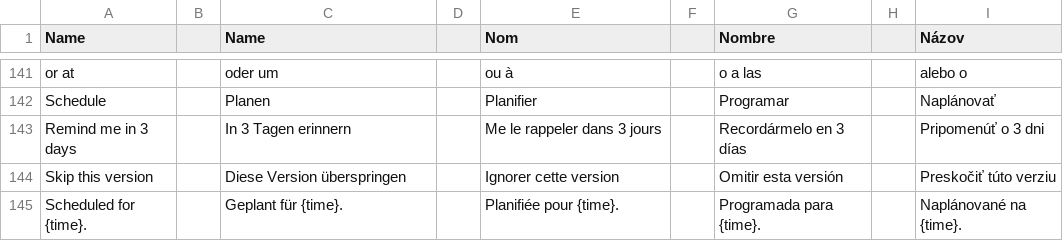
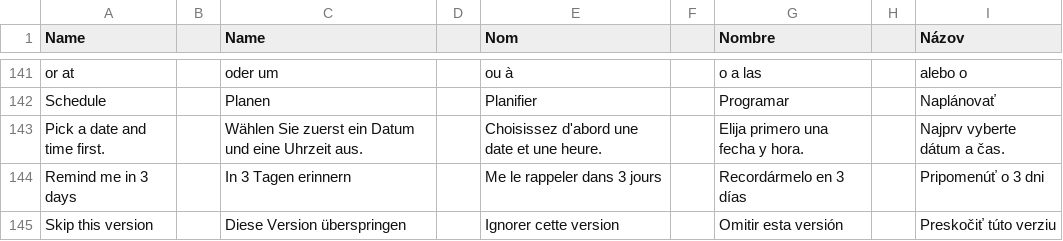
Before and after one commit to stefanmesaros/denis, a TSV file: tools/i18n/console-2.tsv, drawn as a sheet; only a part is shown, gaps mark what is left out; the shorter side is filled out with more unchanged rows.

```diff
--- a/tools/i18n/console-2.tsv
+++ b/tools/i18n/console-2.tsv
@@ -142,2 +142,3 @@ or at || oder um || ou à || o a las || alebo o
 Schedule || Planen || Planifier || Programar || Naplánovať
+Pick a date and time first. || Wählen Sie zuerst ein Datum und eine Uhrzeit aus. || Choisissez d'abord une date et une heure. || Elija primero una fecha y hora. || Najprv vyberte dátum a čas.
 Remind me in 3 days || In 3 Tagen erinnern || Me le rappeler dans 3 jours || Recordármelo en 3 días || Pripomenúť o 3 dni
```
Also changed, not shown: 9 other files.
